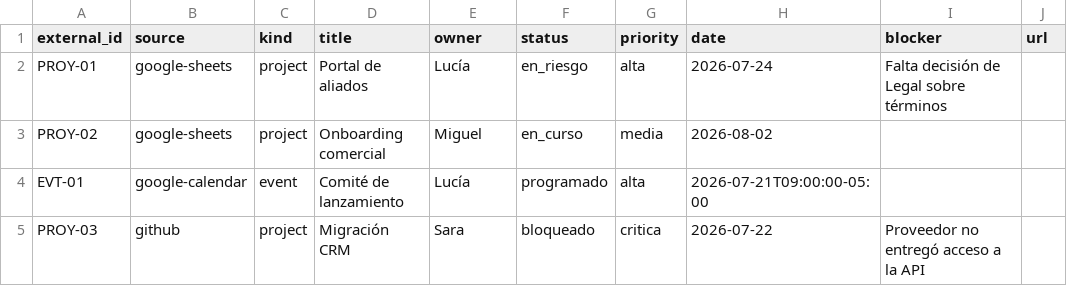
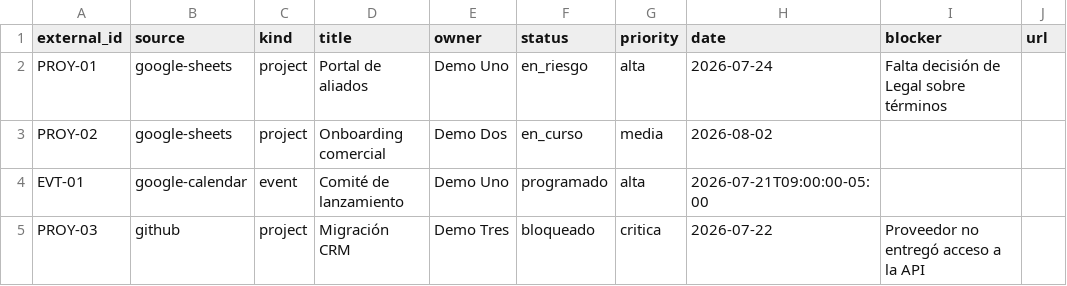
Before and after one commit to Fedgutcor/n8n-control-tower-lab, a CSV file: samples/dashboard-template.csv, drawn as a sheet; only a part is shown; the diff names each change by its address in the sheet, - before the commit and + after, or states it on an @@ line.

```diff
--- a/samples/dashboard-template.csv
+++ b/samples/dashboard-template.csv
-E2 (owner): Lucía
+E2 (owner): Demo Uno
-E3 (owner): Miguel
+E3 (owner): Demo Dos
-E4 (owner): Lucía
+E4 (owner): Demo Uno
-E5 (owner): Sara
+E5 (owner): Demo Tres
```
Also changed, not shown: samples/proyectos-demo.csv, 6 other files.
